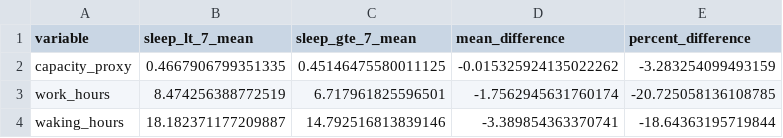
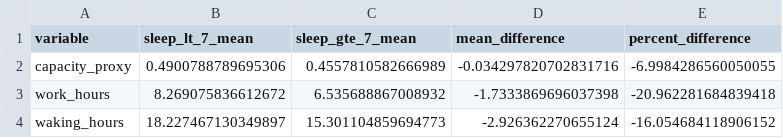
Before and after one commit to ReynaGowie/capacity-model-analysis, a CSV file: outputs/tables/capacity_threshold_comparison.csv, drawn as a sheet.

```diff
--- a/outputs/tables/capacity_threshold_comparison.csv
+++ b/outputs/tables/capacity_threshold_comparison.csv
@@ -1,4 +1,4 @@
 variable,sleep_lt_7_mean,sleep_gte_7_mean,mean_difference,percent_difference
-capacity_proxy,0.4667906799351335,0.45146475580011125,-0.015325924135022262,-3.283254099493159
-work_hours,8.474256388772519,6.717961825596501,-1.7562945631760174,-20.725058136108785
-waking_hours,18.182371177209887,14.792516813839146,-3.389854363370741,-18.64363195719844
+capacity_proxy,0.4900788789695306,0.4557810582666989,-0.034297820702831716,-6.9984286560050055
+work_hours,8.269075836612672,6.535688867008932,-1.7333869696037398,-20.962281684839418
+waking_hours,18.227467130349897,15.301104859694773,-2.926362270655124,-16.054684118906152
```
Also changed, not shown: outputs/tables/allocation_model_results.csv, outputs/tables/capacity_correlations.csv, 10 other files.
